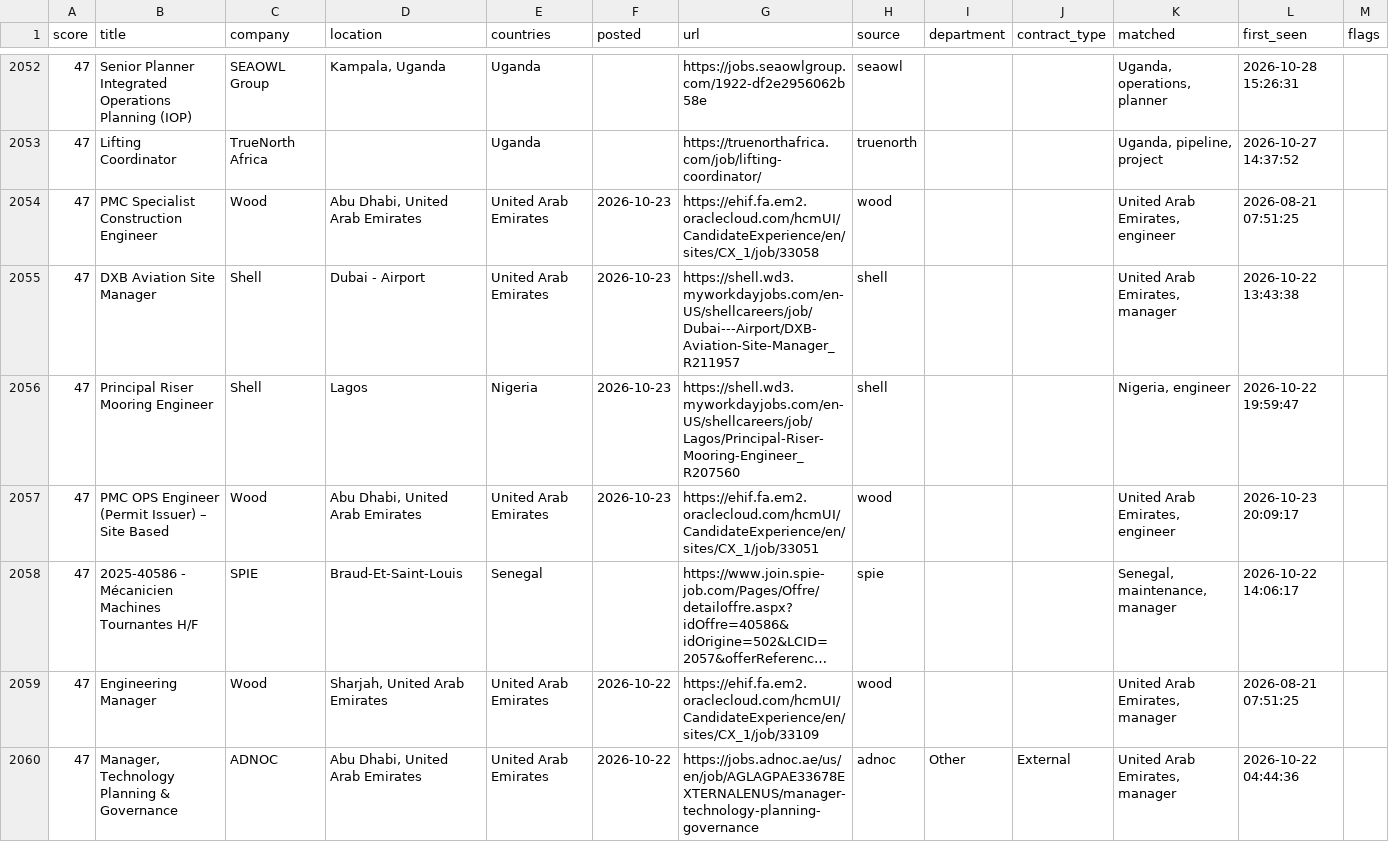
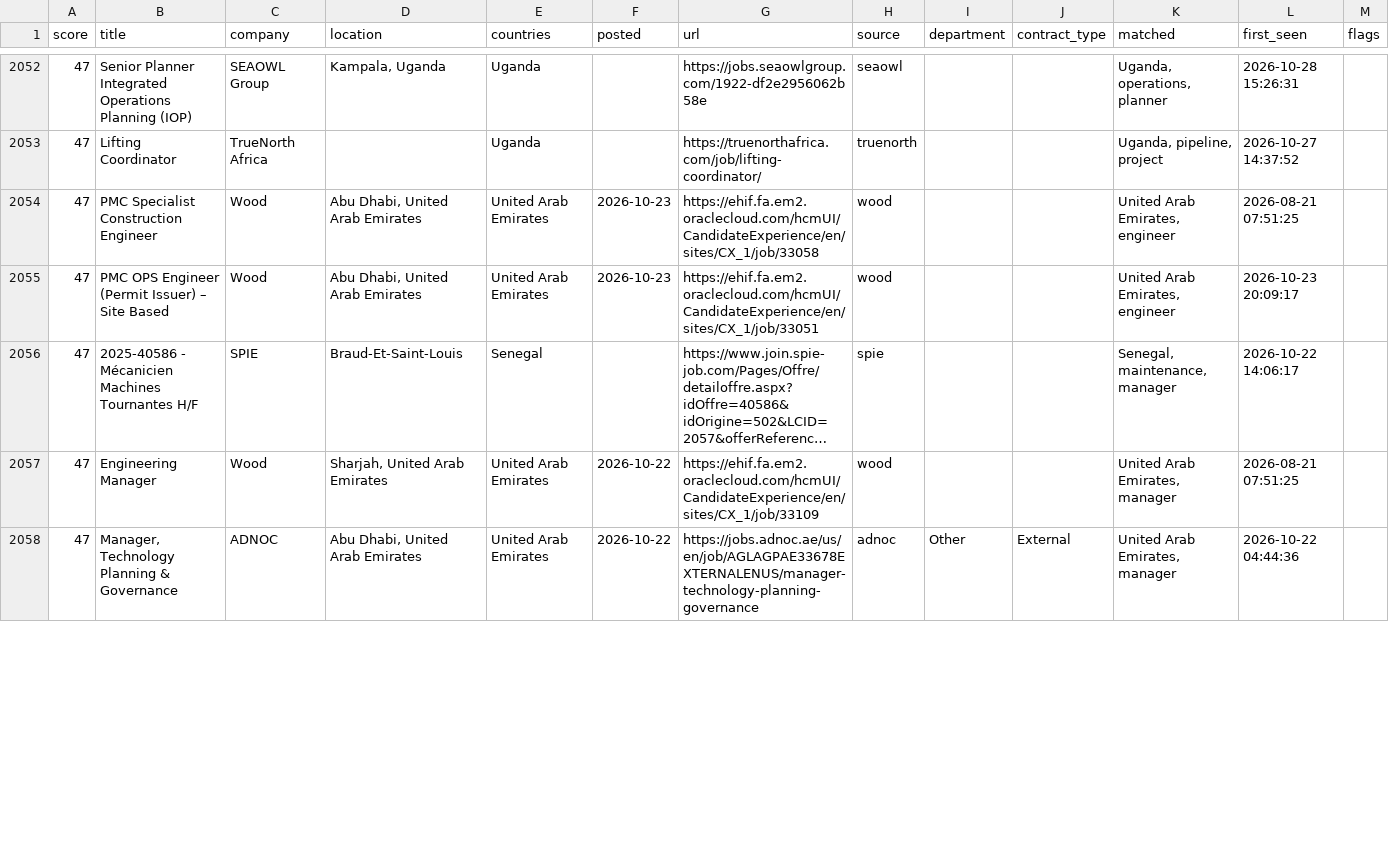
Before and after one commit to Khanmi1973/ogjobs, a CSV file: docs/jobs.csv, drawn as a sheet; only a part is shown, gaps mark what is left out; long unchanged cells end in …; the diff covers the shown part only.

```diff
--- a/docs/jobs.csv
+++ b/docs/jobs.csv
@@ -2054,4 +2054,2 @@
 47,PMC Specialist Construction Engineer,Wood,"Abu Dhabi, United Arab Emirates",United Arab Emirates,2026-10-23,https://ehif.fa.em2.oraclecloud.com/hcmUI/CandidateExperience/en/sites/CX_1/job/33058,wood,,,"United Arab Emirates, engineer",2026-08-21 07:51:25,
-47,DXB Aviation Site Manager,Shell,Dubai - Airport,United Arab Emirates,2026-10-23,https://shell.wd3.myworkdayjobs.com/en-US/shellcareers/job/Dubai---Airport/DXB-Aviation-Site-Manager_R211957,shell,,,"United Arab Emirates, manager",2026-10-22 13:43:38,
-47,Principal Riser Mooring Engineer,Shell,Lagos,Nigeria,2026-10-23,https://shell.wd3.myworkdayjobs.com/en-US/shellcareers/job/Lagos/Principal-Riser-Mooring-Engineer_R207560,shell,,,"Nigeria, engineer",2026-10-22 19:59:47,
 47,PMC OPS Engineer (Permit Issuer) – Site Based,Wood,"Abu Dhabi, United Arab Emirates",United Arab Emirates,2026-10-23,https://ehif.fa.em2.oraclecloud.com/hcmUI/CandidateExperience/en/sites/CX_1/job/33051,wood,,,"United Arab Emirates, engineer",2026-10-23 20:09:17,
```
Also changed, not shown: 7 added rows, 5 removed rows and 3 edited cells elsewhere in this file, 3 other files.
